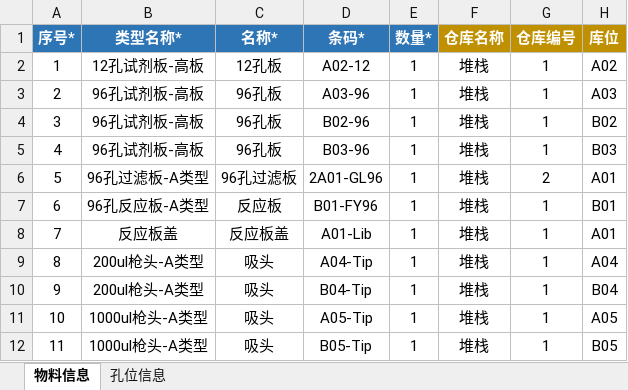
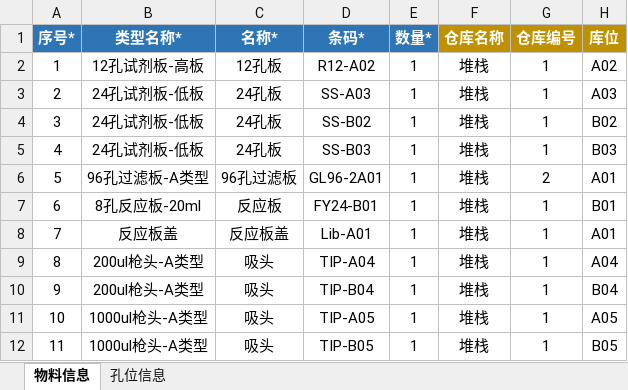
Before and after one commit to llwc594/excel_generation, an Excel workbook: generation_zy/hiwo-物料1-1.xlsx, sheet 物料信息, drawn as a sheet; only a part is shown; values as stored, in another font and other column widths than the file's, no borders; the diff names each change by its address in the sheet, - before the commit and + after, or states it on an @@ line.

```diff
--- a/generation_zy/hiwo-物料1-1.xlsx (sheet 物料信息)
+++ b/generation_zy/hiwo-物料1-1.xlsx (sheet 物料信息)
-D2 (条码*): A02-12
+D2 (条码*): R12-A02
-B3:B5 (类型名称*): 96孔试剂板-高板
+B3:B5 (类型名称*): 24孔试剂板-低板
-C3:C5 (名称*): 96孔板
+C3:C5 (名称*): 24孔板
-D3 (条码*): A03-96
+D3 (条码*): SS-A03
-D4 (条码*): B02-96
+D4 (条码*): SS-B02
-D5 (条码*): B03-96
+D5 (条码*): SS-B03
-D6 (条码*): 2A01-GL96
+D6 (条码*): GL96-2A01
-B7 (类型名称*): 96孔反应板-A类型
+B7 (类型名称*): 8孔反应板-20ml
-D7 (条码*): B01-FY96
+D7 (条码*): FY24-B01
-D8 (条码*): A01-Lib
+D8 (条码*): Lib-A01
-D9 (条码*): A04-Tip
+D9 (条码*): TIP-A04
-D10 (条码*): B04-Tip
+D10 (条码*): TIP-B04
-D11 (条码*): A05-Tip
+D11 (条码*): TIP-A05
-D12 (条码*): B05-Tip
+D12 (条码*): TIP-B05
```
Also changed, not shown: sheet 孔位信息, generation_zy/Materials-stack4列.xlsx, generation_zy/hiwo-任务1-1.xlsx, 19 other files.
